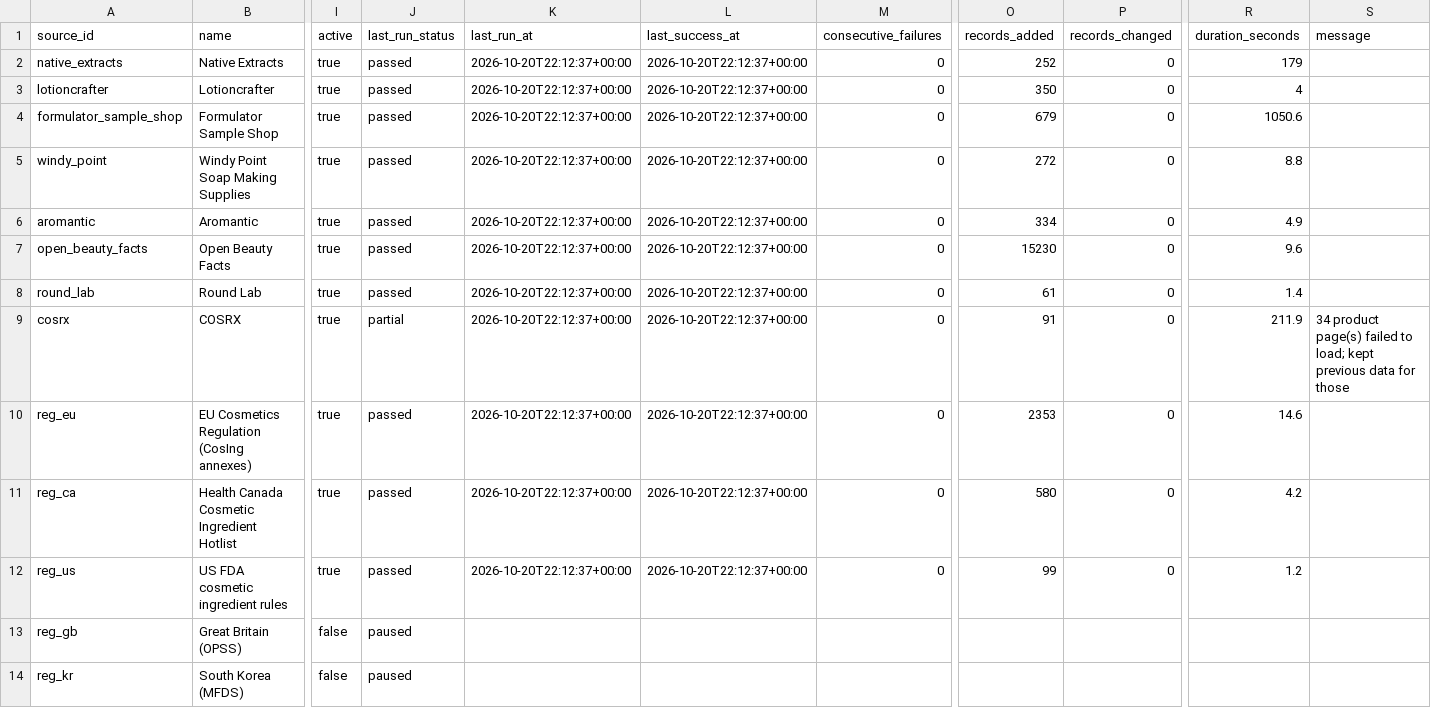
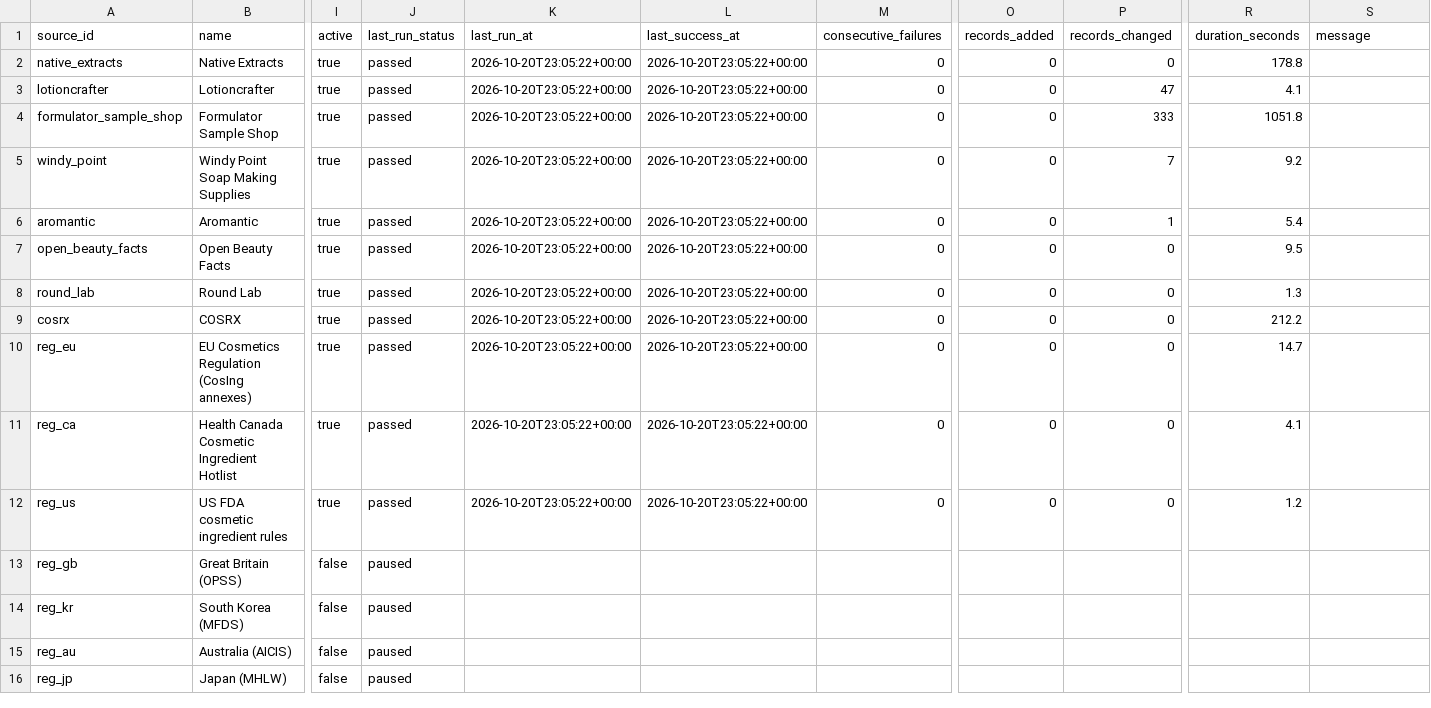
Before and after one commit to Arnitah/skincare-data-hub, a CSV file: data/sources.csv, drawn as a sheet; only a part is shown, gaps mark what is left out; the shorter side is filled out with more unchanged rows; the diff names each change by its address in the sheet, - before the commit and + after, or states it on an @@ line.

```diff
--- a/data/sources.csv
+++ b/data/sources.csv
-K2:K12 (last_run_at): 2026-10-20T22:12:37+00:00
+K2:K12 (last_run_at): 2026-10-20T23:05:22+00:00
-L2:L12 (last_success_at): 2026-10-20T22:12:37+00:00
+L2:L12 (last_success_at): 2026-10-20T23:05:22+00:00
-O2 (records_added): 252
+O2 (records_added): 0
-R2 (duration_seconds): 179
+R2 (duration_seconds): 178.8
-O3 (records_added): 350
+O3 (records_added): 0
-P3 (records_changed): 0
+P3 (records_changed): 47
-R3 (duration_seconds): 4
+R3 (duration_seconds): 4.1
-O4 (records_added): 679
+O4 (records_added): 0
-P4 (records_changed): 0
+P4 (records_changed): 333
-R4 (duration_seconds): 1050.6
+R4 (duration_seconds): 1051.8
-O5 (records_added): 272
+O5 (records_added): 0
-P5 (records_changed): 0
+P5 (records_changed): 7
-R5 (duration_seconds): 8.8
+R5 (duration_seconds): 9.2
-O6 (records_added): 334
+O6 (records_added): 0
-P6 (records_changed): 0
+P6 (records_changed): 1
-R6 (duration_seconds): 4.9
+R6 (duration_seconds): 5.4
-O7 (records_added): 15230
+O7 (records_added): 0
-R7 (duration_seconds): 9.6
+R7 (duration_seconds): 9.5
-O8 (records_added): 61
+O8 (records_added): 0
-R8 (duration_seconds): 1.4
+R8 (duration_seconds): 1.3
-J9 (last_run_status): partial
+J9 (last_run_status): passed
-O9 (records_added): 91
+O9 (records_added): 0
-R9 (duration_seconds): 211.9
+R9 (duration_seconds): 212.2
-S9 (message): 34 product page(s) failed to load; kept previous data for those
+S9 (message): (empty)
-O10 (records_added): 2353
+O10 (records_added): 0
-R10 (duration_seconds): 14.6
+R10 (duration_seconds): 14.7
-O11 (records_added): 580
+O11 (records_added): 0
-R11 (duration_seconds): 4.2
+R11 (duration_seconds): 4.1
-O12 (records_added): 99
+O12 (records_added): 0
```
Also changed, not shown: data/ingredients.csv, data/sheets/raw_materials.csv, 12 other files.
